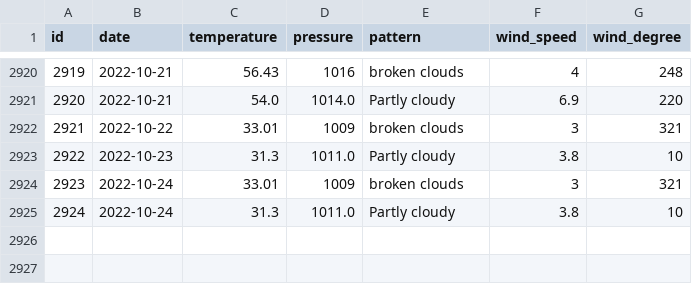
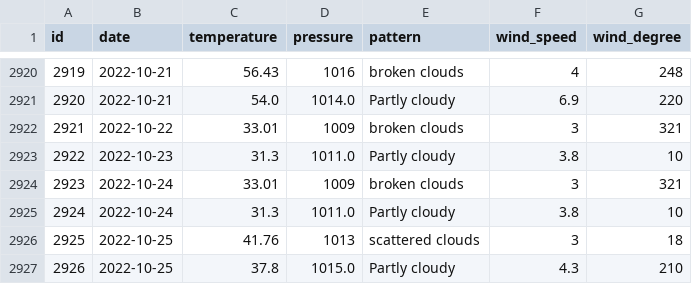
Before and after one commit to tvang1/AI-Weather-Predictor, a CSV file: WeatherAPIs/API Outputs/castle_rock_data.csv, drawn as a sheet; only a part is shown, gaps mark what is left out.

```diff
--- a/WeatherAPIs/API Outputs/castle_rock_data.csv
+++ b/WeatherAPIs/API Outputs/castle_rock_data.csv
@@ -2925 +2925,3 @@ id,date,temperature,pressure,pattern,wind_speed,wind_degree
 2924,2022-10-24,31.3,1011.0,Partly cloudy,3.8,10
+2925,2022-10-25,41.76,1013,scattered clouds,3,18
+2926,2022-10-25,37.8,1015.0,Partly cloudy,4.3,210
```
Also changed, not shown: WeatherAPIs/API Outputs/boulder_data.csv, WeatherAPIs/API Outputs/denver_data.csv.
